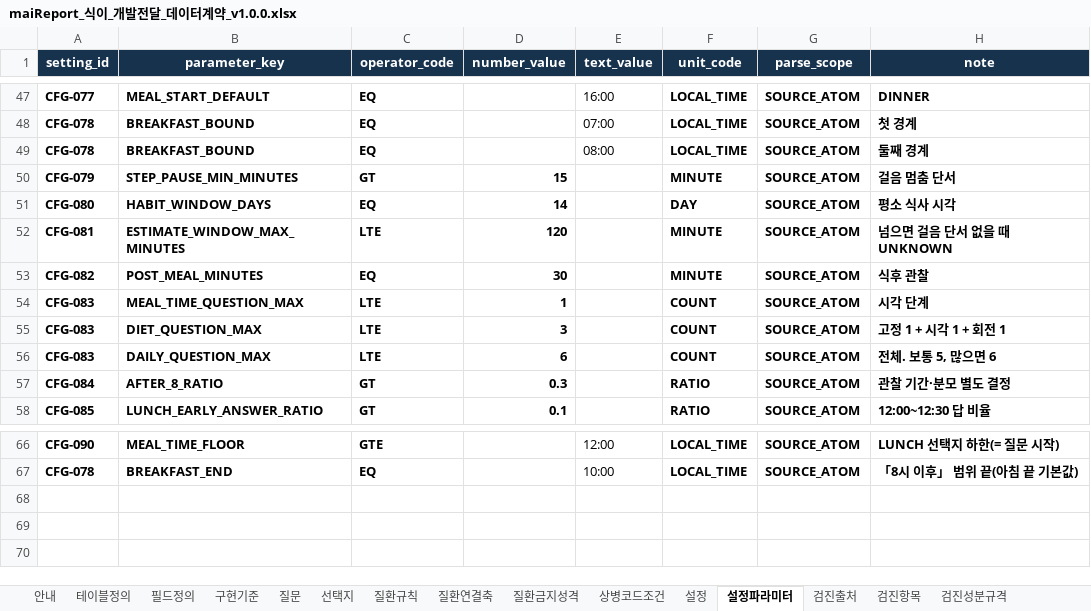
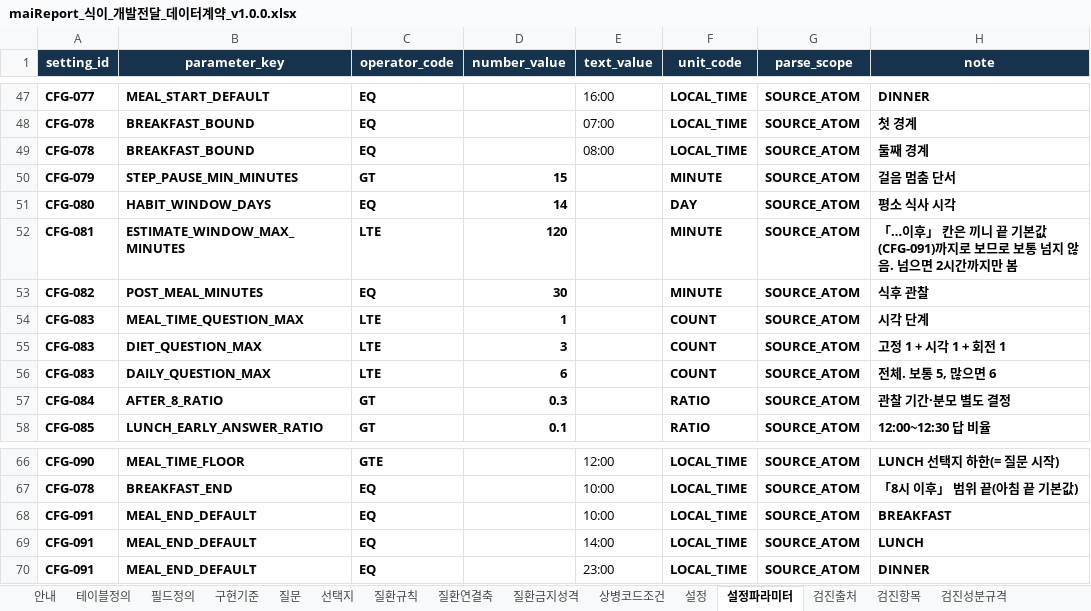
Before and after one commit to srleeinkorea/Project_maiReport, an Excel workbook: docs/엔진/식이/maiReport_식이_개발전달_데이터계약_v1.0.0.xlsx, sheet 설정파라미터, drawn as a sheet; only a part is shown, gaps mark what is left out; values as stored, in another font and other column widths than the file's, no borders; table styles not drawn; the diff names each change by its address in the sheet, - before the commit and + after, or states it on an @@ line.

```diff
--- a/docs/엔진/식이/maiReport_식이_개발전달_데이터계약_v1.0.0.xlsx (sheet 설정파라미터)
+++ b/docs/엔진/식이/maiReport_식이_개발전달_데이터계약_v1.0.0.xlsx (sheet 설정파라미터)
-H52 (note): 넘으면 걸음 단서 없을 때 UNKNOWN
+H52 (note): 「…이후」 칸은 끼니 끝 기본값(CFG-091)까지로 보므로 보통 넘지 않음. 넘으면 2시간까지만 봄
+row 68: CFG-091 | MEAL_END_DEFAULT | EQ |  | 10:00 | LOCAL_TIME | SOURCE_ATOM | BREAKFAST
+row 69: CFG-091 | MEAL_END_DEFAULT | EQ |  | 14:00 | LOCAL_TIME | SOURCE_ATOM | LUNCH
+row 70: CFG-091 | MEAL_END_DEFAULT | EQ |  | 23:00 | LOCAL_TIME | SOURCE_ATOM | DINNER
```
Also changed, not shown: sheet 설정, sheet 구현기준, sheet 검증규칙, docs/엔진/식이/maiReport_식이_참조설정데이터_v1.0.0.xlsx, 10 other files.
